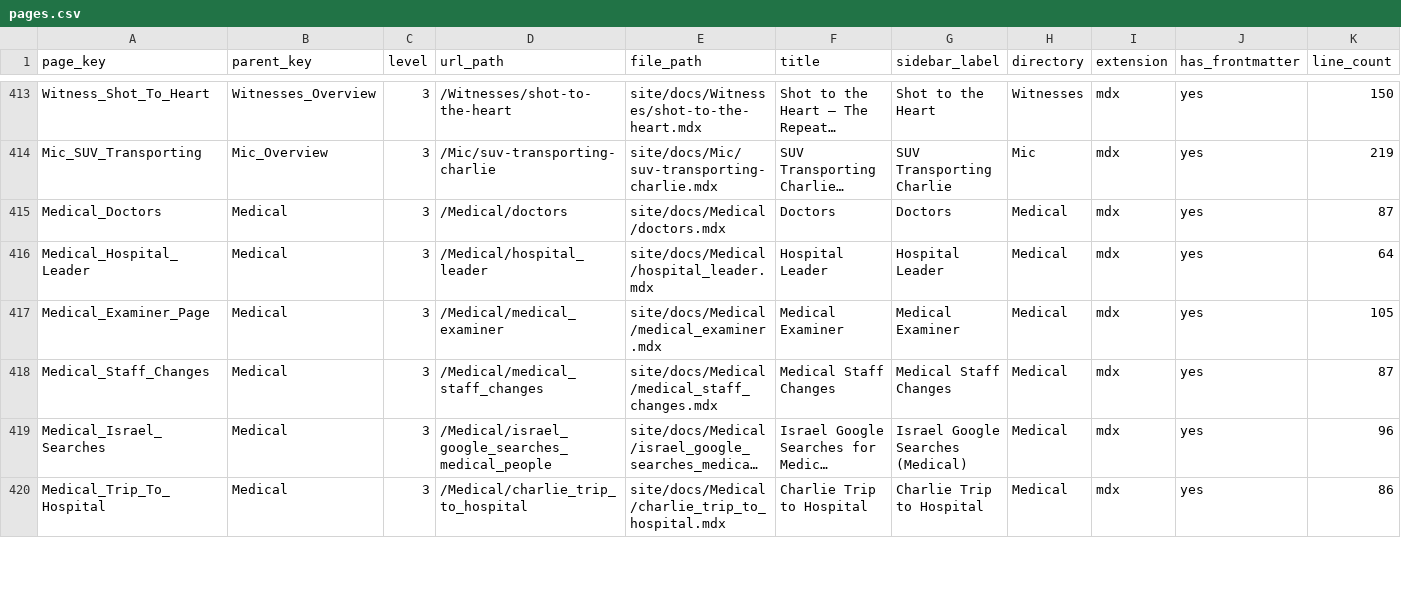
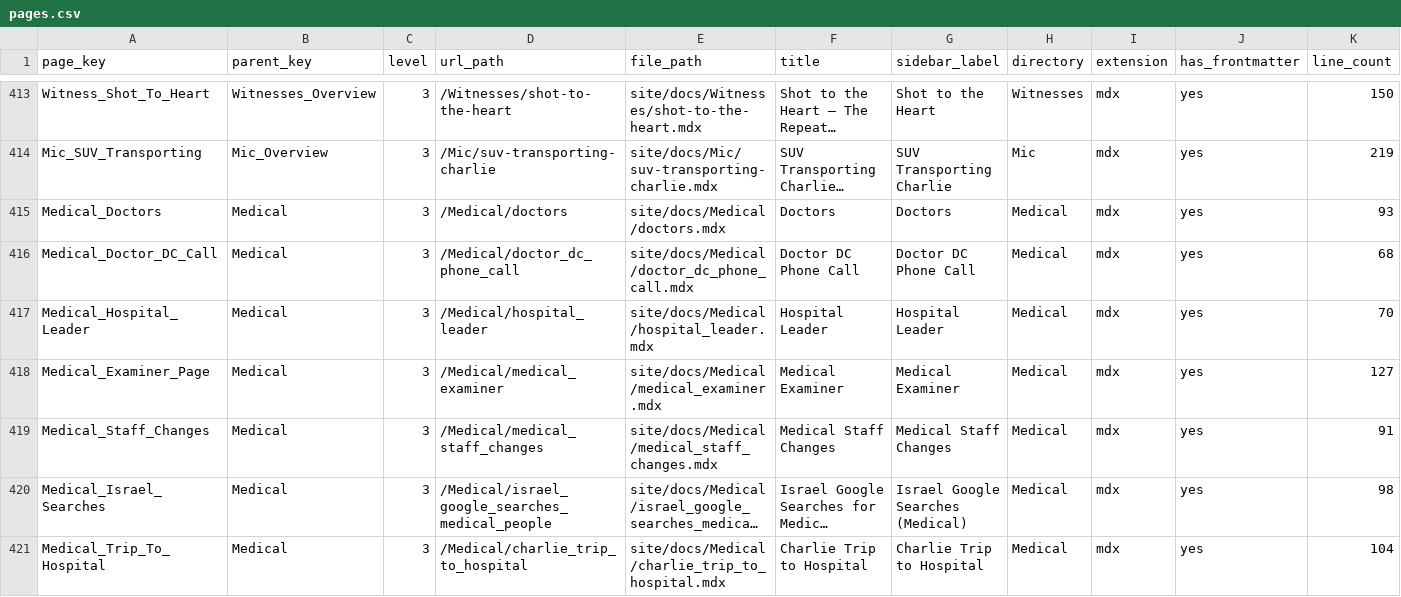
Before and after one commit to ACT3ai/charlie-kirk, a CSV file: pages.csv, drawn as a sheet; only a part is shown, gaps mark what is left out; long unchanged cells end in …; addresses are those after the commit; the diff covers the shown part only; the diff names each change by its address in the sheet, - before the commit and + after, or states it on an @@ line.

```diff
--- a/pages.csv
+++ b/pages.csv
-K415 (line_count): 87
+K415 (line_count): 93
+row 416: Medical_Doctor_DC_Call | Medical | 3 | /Medical/doctor_dc_phone_call | site/docs/Medical/doctor_dc_phone_call.mdx | Doctor DC Phone Call | Doctor DC Phone Call | Medical | mdx | yes | 68
-K417 (line_count): 64
+K417 (line_count): 70
-K418 (line_count): 105
+K418 (line_count): 127
-K419 (line_count): 87
+K419 (line_count): 91
-K420 (line_count): 96
+K420 (line_count): 98
-K421 (line_count): 86
+K421 (line_count): 104
```
Also changed, not shown: 7 edited cells elsewhere in this file, 14 other files.
